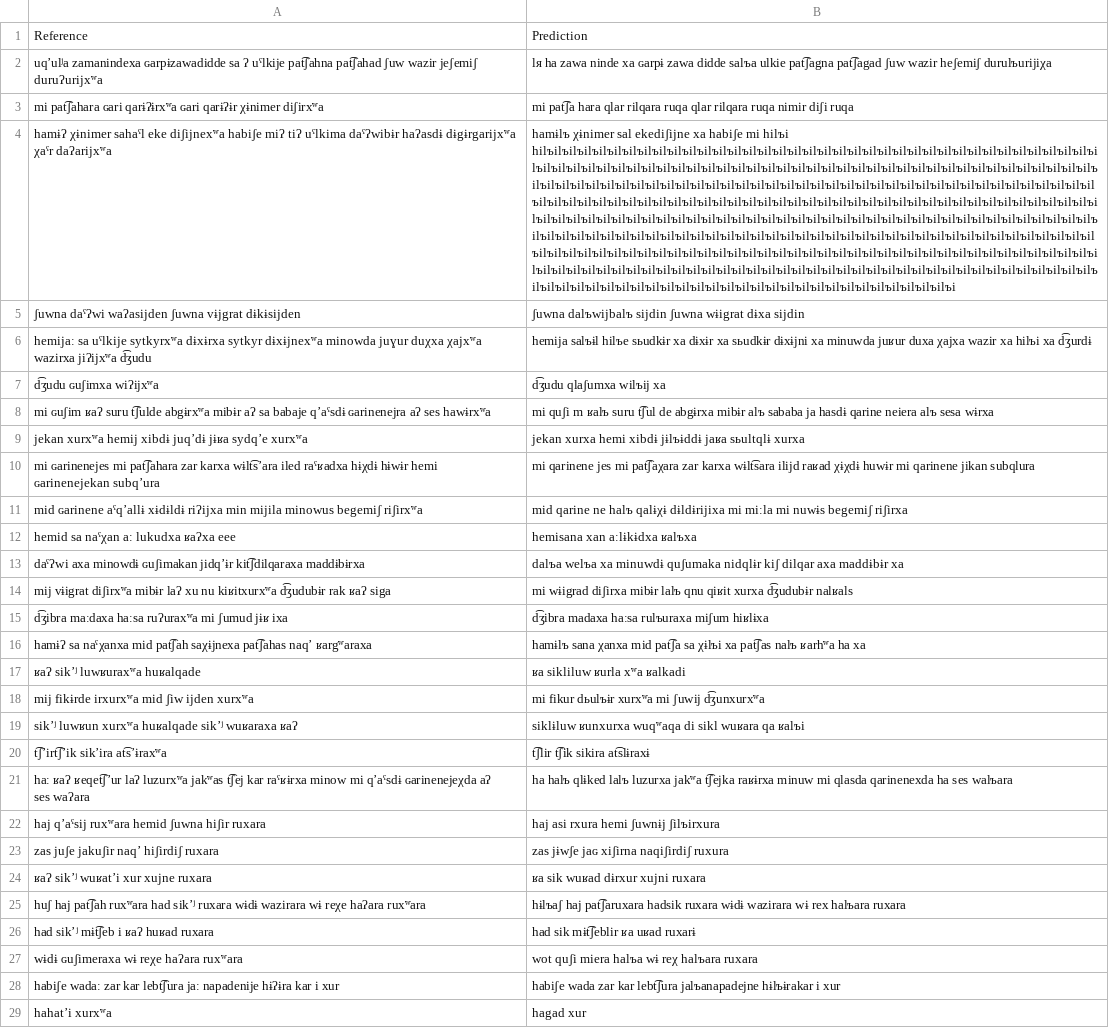
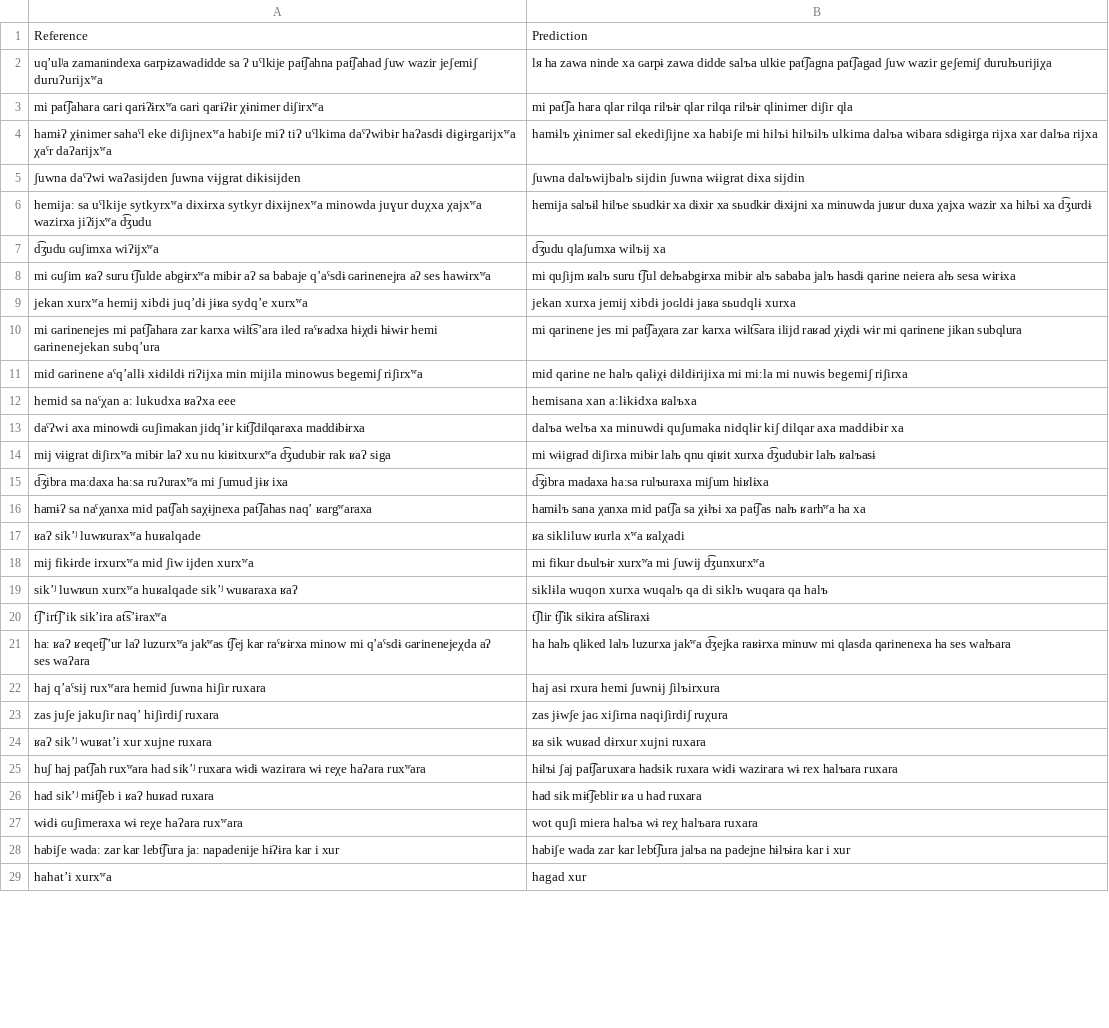
Before and after one commit to mahesh-ak/north_caucasian_asr, a TSV file: results/Rutul/Qwen2.5-Omni-7B/split1_cyrillic/predictions.tsv, drawn as a sheet; only a part is shown; the diff covers the shown part only; the diff names each change by its address in the sheet, - before the commit and + after, or states it on an @@ line.

Commit message:
fix: results with cyrillic

```diff
--- a/results/Rutul/Qwen2.5-Omni-7B/split1_cyrillic/predictions.tsv
+++ b/results/Rutul/Qwen2.5-Omni-7B/split1_cyrillic/predictions.tsv
-B2: …ʃuw wazir heʃemiʃ duruӏъurijiχa
+B2: …ʃuw wazir geʃemiʃ duruӏъurijiχa
-B3: …hara qӏar riӏqara ruqa qӏar riӏqara ruqa nimir diʃi ruqa
+B3: …hara qӏar riӏqa riӏъɨr qӏar riӏqa riӏъɨr qӏinimer diʃir qӏa
-B4: …mi hiӏъi hiӏъiӏъiӏъiӏъiӏъiӏъiӏъiӏъiӏъiӏъiӏъiӏъiӏъiӏъiӏъiӏъiӏъiӏъiӏъiӏъiӏъiӏъiӏъiӏъiӏъiӏъiӏъiӏъiӏъiӏъiӏъiӏъiӏъiӏъiӏъiӏъiӏъiӏъiӏъiӏъiӏъiӏъiӏъiӏъiӏъiӏъiӏъiӏъiӏъiӏъiӏъiӏъiӏъiӏъiӏъiӏъiӏъiӏъiӏъiӏъiӏъiӏъiӏъiӏъiӏъiӏъiӏъiӏъiӏъiӏъiӏъiӏъiӏъiӏъiӏъiӏъiӏъiӏъiӏъiӏъiӏъiӏъiӏъiӏъiӏъiӏъiӏъiӏъiӏъiӏъiӏъiӏъiӏъiӏъiӏъiӏъiӏъiӏъiӏъiӏъiӏъiӏъiӏъiӏъiӏъiӏъiӏъiӏъiӏъiӏъiӏъiӏъiӏъiӏъiӏъiӏъiӏъiӏъiӏъiӏъiӏъiӏъiӏъiӏъiӏъiӏъiӏъiӏъiӏъiӏъiӏъiӏъiӏъiӏъiӏъiӏъiӏъiӏъiӏъiӏъiӏъiӏъiӏъiӏъiӏъiӏъiӏъiӏъiӏъiӏъiӏъiӏъiӏъiӏъiӏъiӏъiӏъiӏъiӏъiӏъiӏъiӏъiӏъiӏъiӏъiӏъiӏъiӏъiӏъiӏъiӏъiӏъiӏъiӏъiӏъiӏъiӏъiӏъiӏъiӏъiӏъiӏъiӏъiӏъiӏъiӏъiӏъiӏъiӏъiӏъiӏъiӏъiӏъiӏъiӏъiӏъiӏъiӏъiӏъiӏъiӏъiӏъiӏъiӏъiӏъiӏъiӏъiӏъiӏъiӏъiӏъiӏъiӏъiӏъiӏъiӏъiӏъiӏъiӏъiӏъiӏъiӏъiӏъiӏъiӏъiӏъiӏъiӏъiӏъiӏъiӏъiӏъiӏъiӏъiӏъiӏъiӏъiӏъiӏъiӏъiӏъiӏъiӏъiӏъiӏъiӏъiӏъiӏъiӏъiӏъiӏъiӏъiӏъiӏъiӏъiӏъiӏъiӏъiӏъiӏъiӏъiӏъiӏъiӏъiӏъiӏъiӏъiӏъiӏъiӏъiӏъiӏъiӏъiӏъiӏъiӏъiӏъiӏъiӏъiӏъiӏъiӏъiӏъiӏъiӏъiӏъiӏъiӏъiӏъiӏъiӏъiӏъiӏъiӏъiӏъiӏъiӏъiӏъiӏъiӏъiӏъiӏъiӏъiӏъiӏъiӏъiӏъiӏъiӏъiӏъiӏъiӏъiӏъiӏъiӏъiӏъiӏъiӏъiӏъiӏъiӏъiӏъiӏъiӏъiӏъiӏъiӏъiӏъiӏъi
+B4: …mi hiӏъi hiӏъiӏъ ulkima daӏъa wibara sdɨgɨrga rijxa xar daӏъa rijxa
-B8: mi quʃi m ʁaӏъ suru t͡ʃul de abgɨrxa mibɨr aӏъ sababa ja hasdɨ qarine neiera aӏъ sesa wɨrxa
+B8: mi quʃijm ʁaӏъ suru t͡ʃul deӏъabgɨrxa mibɨr aӏъ sababa jaӏъ hasdɨ qarine neiera aӏъ sesa wɨrɨxa
-B9: jekan xurxa hemi xibdɨ jɨӏъɨddɨ jaʁa sьuӏtqӏɨ xurxa
+B9: jekan xurxa jemij xibdɨ joɢӏdɨ jaʁa sьudqӏɨ xurxa
-B10: …raʁad χɨχdɨ huwɨr mi qarinene…
+B10: …raʁad χɨχdɨ wɨr mi qarinene…
-B14: …xurxa d͡ʒudubɨr naӏʁaӏs
+B14: …xurxa d͡ʒudubɨr laӏъ ʁaӏъasɨ
-B17: ʁa sikӏiluw ʁurӏa xʷa ʁalkadi
+B17: ʁa sikӏiluw ʁurӏa xʷa ʁalχadi
-B19: sikӏɨluw ʁunxurxa wuqʷaqa di sikӏ wuʁara qa ʁaӏъi
+B19: sikӏɨla wuqon xurxa wuqaӏъ qa di sikӏъ wuqara qa haӏъ
-B21: …luzurxa jakʷa t͡ʃejka raʁɨrxa minuw mi qӏasda qarinenexda ha ses…
+B21: …luzurxa jakʷa d͡ʒejka raʁɨrxa minuw mi qӏasda qarinenexa ha ses…
-B23: zas jɨwʃe jaɢ xiʃirna naqiʃirdiʃ ruxura
+B23: zas jɨwʃe jaɢ xiʃirna naqiʃirdiʃ ruχura
-B25: hɨӏъaʃ haj pat͡ʃaruxara hadsik…
+B25: hɨӏъi ʃaj pat͡ʃaruxara hadsik…
-B26: had sik mɨt͡ʃebӏir ʁa uʁad ruxarɨ
+B26: had sik mɨt͡ʃebӏir ʁa u had ruxara
-B28: …kar lebt͡ʃura jaӏъanapadejne hɨӏъɨrakar i xur
+B28: …kar lebt͡ʃura jaӏъa na padejne hɨӏъɨra kar i xur
```
Also changed, not shown: 44 edited cells elsewhere in this file, results/Archi/Qwen2-Audio-7B-Instruct/split_cyrillic/predictions.tsv, results/Archi/Qwen2.5-Omni-7B/split_cyrillic/predictions.tsv, 16 other files.
